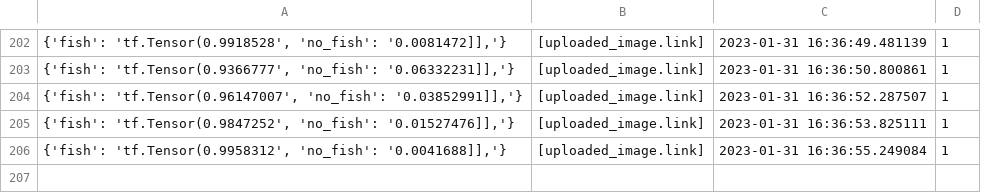
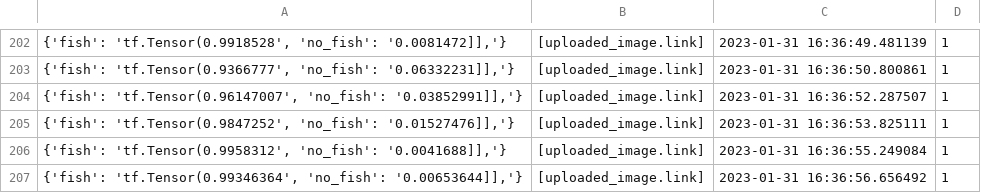
Before and after one commit to cogrpar/FishNetStreamCapture, a CSV file: convertcsv.csv, drawn as a sheet; only a part is shown, gaps mark what is left out.

```diff
--- a/convertcsv.csv
+++ b/convertcsv.csv
@@ -206 +206,2 @@
 "{'fish': 'tf.Tensor(0.9958312', 'no_fish': '0.0041688]],'}",[uploaded_image.link],2023-01-31 16:36:55.249084,1
+"{'fish': 'tf.Tensor(0.99346364', 'no_fish': '0.00653644]],'}",[uploaded_image.link],2023-01-31 16:36:56.656492,1
```
Also changed, not shown: 2 other files.
